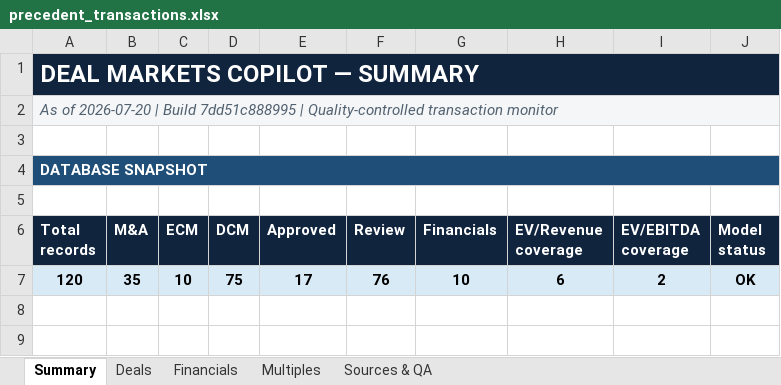
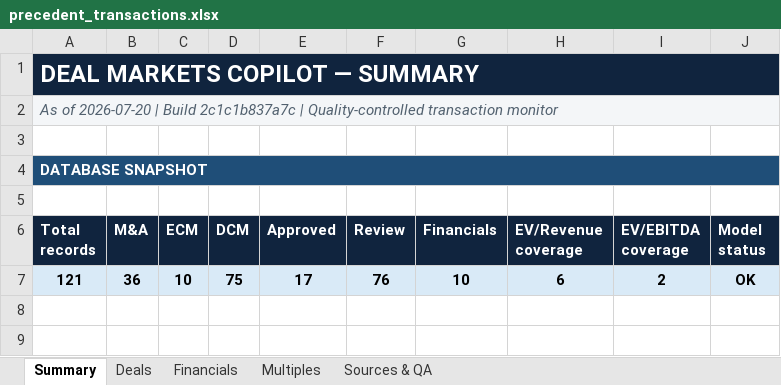
Before and after one commit to irisaurum/deal-markets-copilot, an Excel workbook: output/precedent_transactions.xlsx, sheet Summary, drawn as a sheet; only a part is shown; values as stored, in another font and other column widths than the file's, no borders; the diff names each change by its address in the sheet, - before the commit and + after, or states it on an @@ line.

```diff
--- a/output/precedent_transactions.xlsx (sheet Summary)
+++ b/output/precedent_transactions.xlsx (sheet Summary)
-A2 (Total records): …| Build 7dd51c888995 | Quality-controlled…
+A2 (Total records): …| Build 2c1c1b837a7c | Quality-controlled…
-A7 (Total records): 120
+A7 (Total records): 121
-B7 (M&A): 35
+B7 (M&A): 36
```
Also changed, not shown: sheet Multiples, sheet Sources & QA, sheet Deals, formulas that keep their value, 5 other files.
